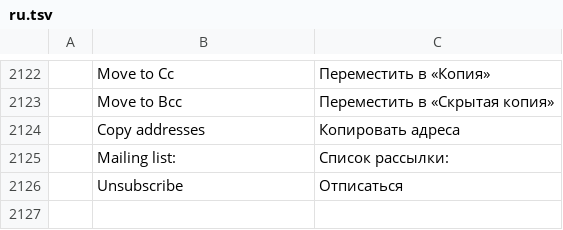
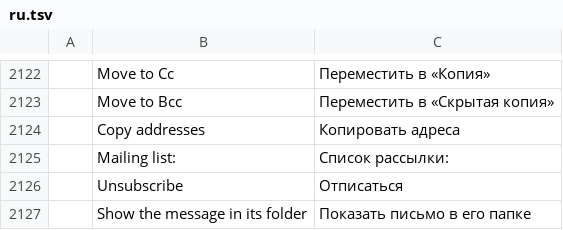
Before and after one commit to ZIDAN44/mailcraft, a TSV file: crates/ui-egui/src/i18n/ru.tsv, drawn as a sheet; only a part is shown, gaps mark what is left out; the diff names each change by its address in the sheet, - before the commit and + after, or states it on an @@ line.

```diff
--- a/crates/ui-egui/src/i18n/ru.tsv
+++ b/crates/ui-egui/src/i18n/ru.tsv
+row 2127:  | Show the message in its folder | Показать письмо в его папке
```
Also changed, not shown: crates/ui-egui/src/i18n/ar.tsv, crates/ui-egui/src/i18n/he.tsv, 30 other files.
